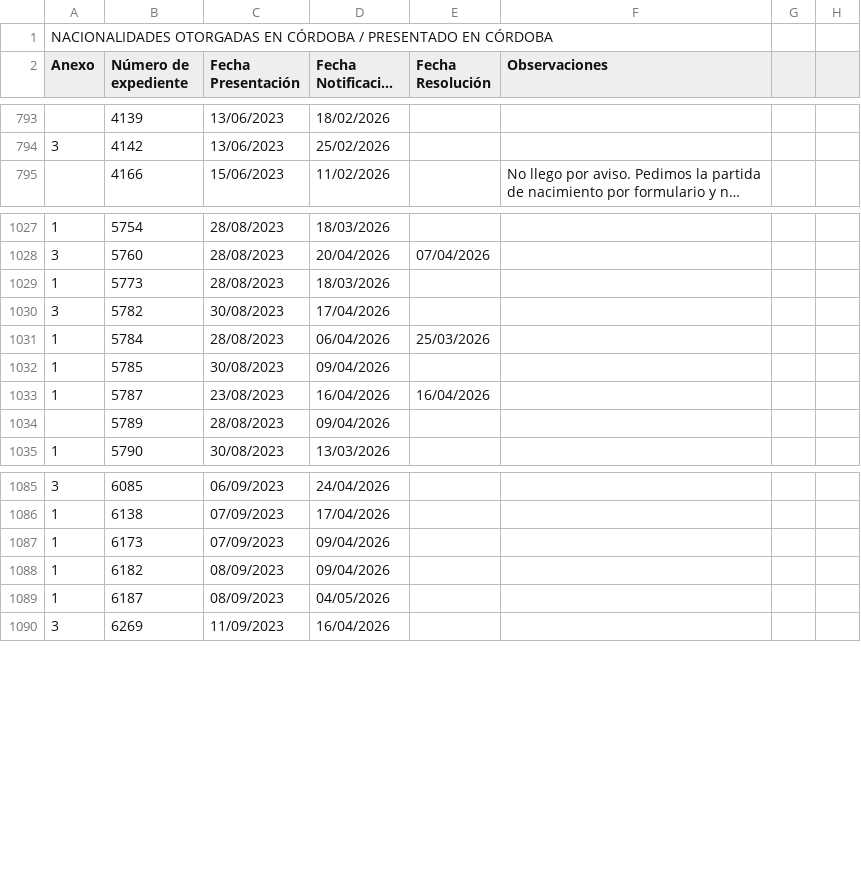
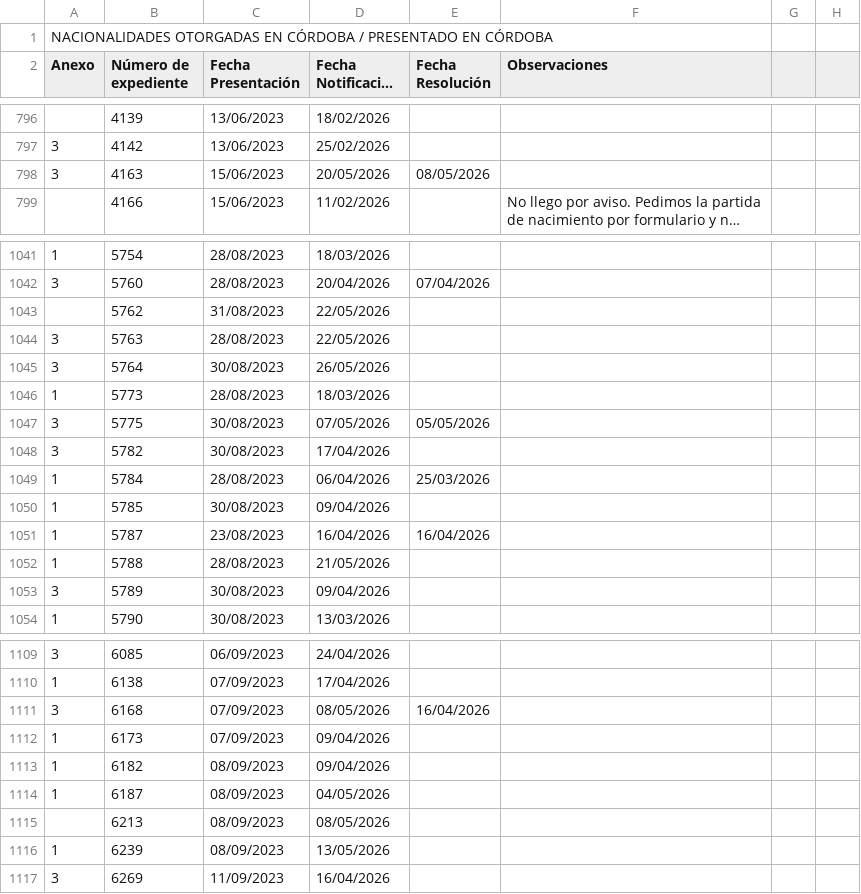
Before and after one commit to AlanMonti92/nacionalidades, a CSV file: resoluciones.csv, drawn as a sheet; only a part is shown, gaps mark what is left out; long unchanged cells end in …; addresses are those after the commit; the diff covers the shown part only; the diff names each change by its address in the sheet, - before the commit and + after, or states it on an @@ line.

```diff
--- a/resoluciones.csv
+++ b/resoluciones.csv
+row 798: 3 | 4163 | 15/06/2023 | 20/05/2026 | 08/05/2026
+row 1043:  | 5762 | 31/08/2023 | 22/05/2026
+row 1044: 3 | 5763 | 28/08/2023 | 22/05/2026
+row 1045: 3 | 5764 | 30/08/2023 | 26/05/2026
+row 1047: 3 | 5775 | 30/08/2023 | 07/05/2026 | 05/05/2026
+row 1052: 1 | 5788 | 28/08/2023 | 21/05/2026
-A1053 (Anexo): (empty)
+A1053 (Anexo): 3
-C1053 (Fecha Presentación): 28/08/2023
+C1053 (Fecha Presentación): 30/08/2023
+row 1111: 3 | 6168 | 07/09/2023 | 08/05/2026 | 16/04/2026
+row 1115:  | 6213 | 08/09/2023 | 08/05/2026
+row 1116: 1 | 6239 | 08/09/2023 | 13/05/2026
```
Also changed, not shown: 35 added rows elsewhere in this file.
